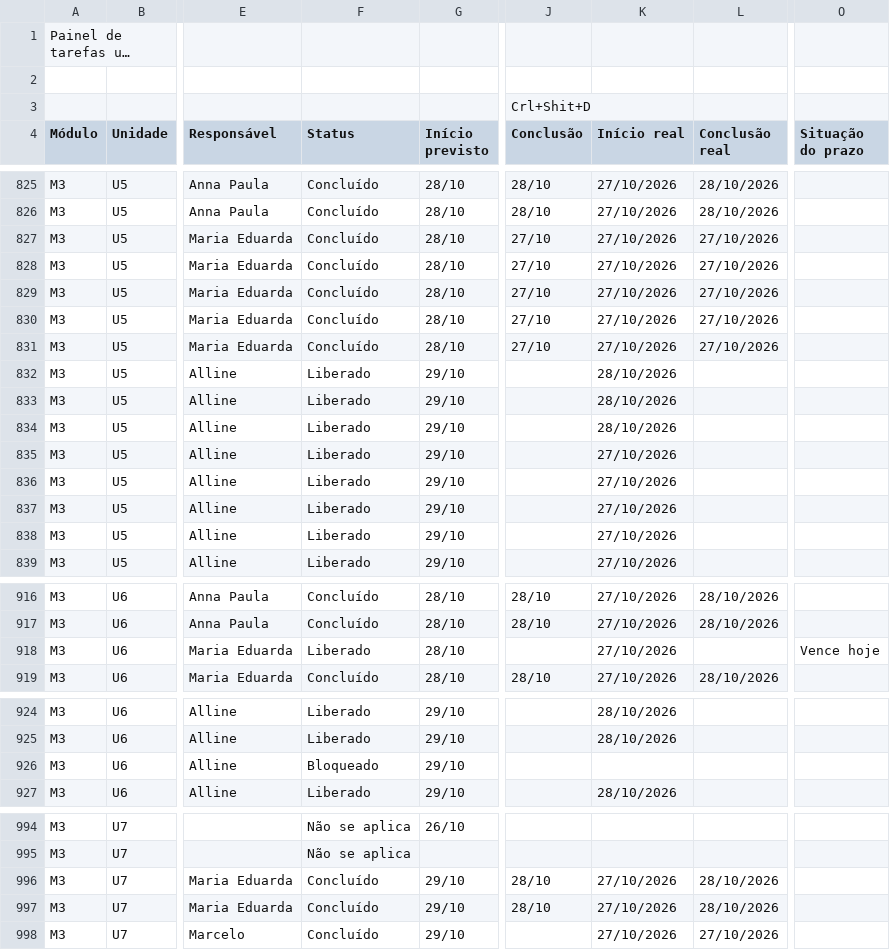
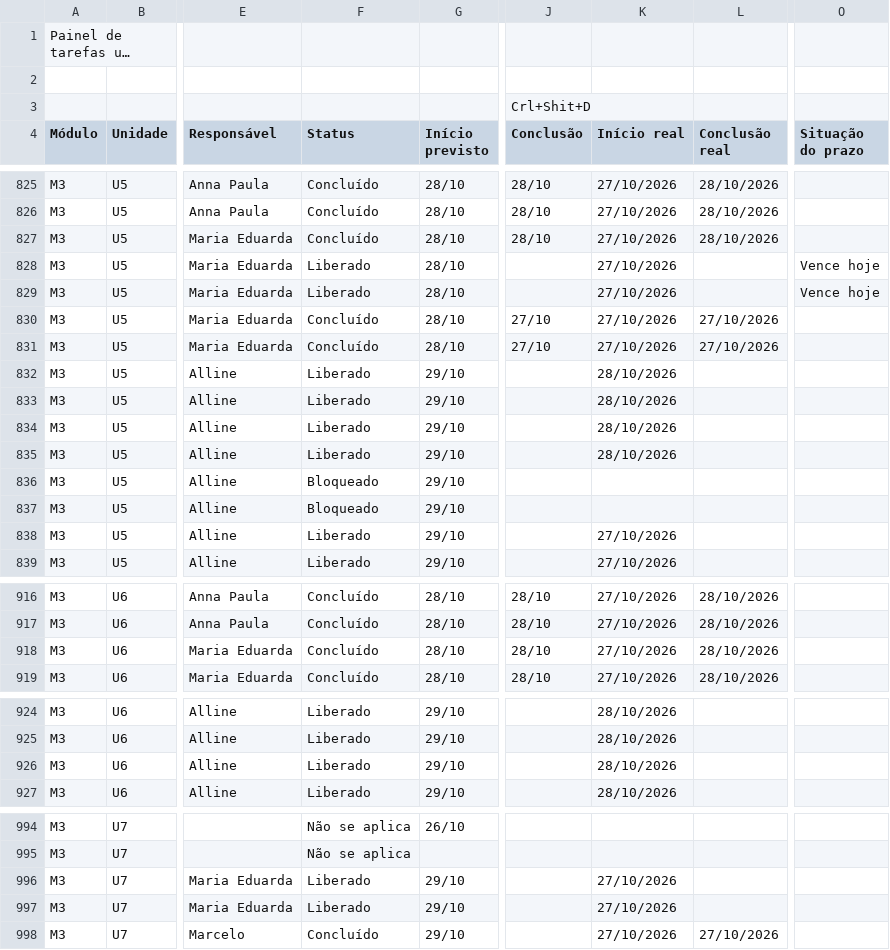
Before and after one commit to Moodle-IFTP-AL/Painel-de-Construcao, a CSV file: painel.csv, drawn as a sheet; only a part is shown, gaps mark what is left out; long unchanged cells end in …; the diff names each change by its address in the sheet, - before the commit and + after, or states it on an @@ line.

Commit message:
esteira: dados de 28/10/2026 16:46

```diff
--- a/painel.csv
+++ b/painel.csv
-J827 (Conclusão): 27/10
+J827 (Conclusão): 28/10
-L827 (Conclusão real): 27/10/2026
+L827 (Conclusão real): 28/10/2026
-F828:F829 (Status): Concluído
+F828:F829 (Status): Liberado
-J828:J829 (Conclusão): 27/10
+J828:J829 (Conclusão): (empty)
-L828:L829 (Conclusão real): 27/10/2026
+L828:L829 (Conclusão real): (empty)
-O828:O829 (Situação do prazo): (empty)
+O828:O829 (Situação do prazo): Vence hoje
-K835 (Início real): 27/10/2026
+K835 (Início real): 28/10/2026
-F836:F837 (Status): Liberado
+F836:F837 (Status): Bloqueado
-K836:K837 (Início real): 27/10/2026
+K836:K837 (Início real): (empty)
-F918 (Status): Liberado
+F918 (Status): Concluído
-J918 (Conclusão): (empty)
+J918 (Conclusão): 28/10
-L918 (Conclusão real): (empty)
+L918 (Conclusão real): 28/10/2026
-O918 (Situação do prazo): Vence hoje
+O918 (Situação do prazo): (empty)
-F926 (Status): Bloqueado
+F926 (Status): Liberado
-K926 (Início real): (empty)
+K926 (Início real): 28/10/2026
-F996:F997 (Status): Concluído
+F996:F997 (Status): Liberado
-J996:J997 (Conclusão): 28/10
+J996:J997 (Conclusão): (empty)
-L996:L997 (Conclusão real): 28/10/2026
+L996:L997 (Conclusão real): (empty)
```
